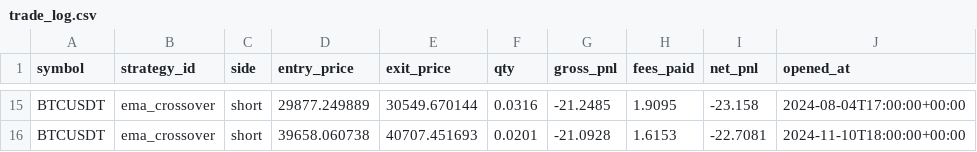
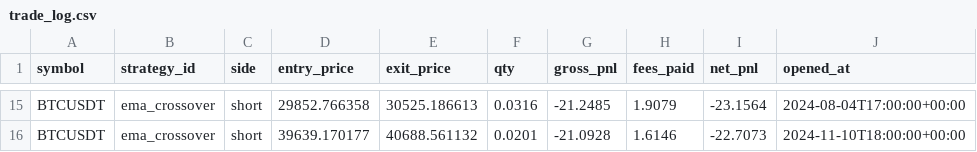
Before and after one commit to DudiMaman/Tbot_Claude_5.26, a CSV file: reports/ema_brain_test/trade_log.csv, drawn as a sheet; only a part is shown, gaps mark what is left out; the diff covers the shown part only; the diff names each change by its address in the sheet, - before the commit and + after, or states it on an @@ line.

```diff
--- a/reports/ema_brain_test/trade_log.csv
+++ b/reports/ema_brain_test/trade_log.csv
-D15 (entry_price): 29877.249889
+D15 (entry_price): 29852.766358
-E15 (exit_price): 30549.670144
+E15 (exit_price): 30525.186613
-H15 (fees_paid): 1.9095
+H15 (fees_paid): 1.9079
-I15 (net_pnl): -23.158
+I15 (net_pnl): -23.1564
-D16 (entry_price): 39658.060738
+D16 (entry_price): 39639.170177
-E16 (exit_price): 40707.451693
+E16 (exit_price): 40688.561132
-H16 (fees_paid): 1.6153
+H16 (fees_paid): 1.6146
-I16 (net_pnl): -22.7081
+I16 (net_pnl): -22.7073
```
Also changed, not shown: 61 edited cells elsewhere in this file, reports/ema_brain_test/equity_curve.csv, 2 other files.
